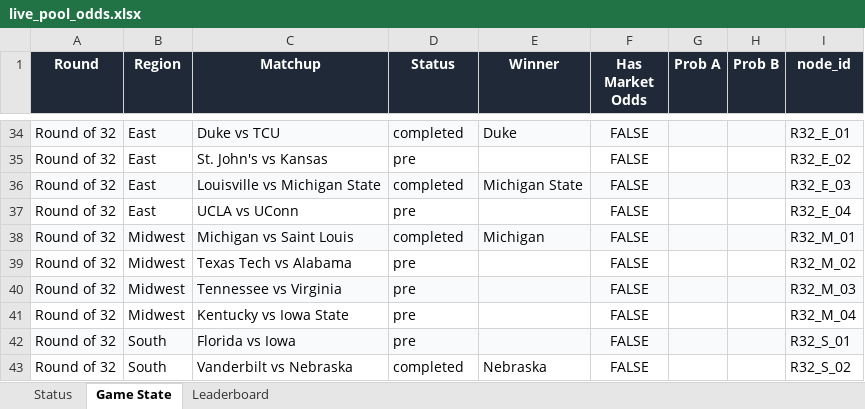
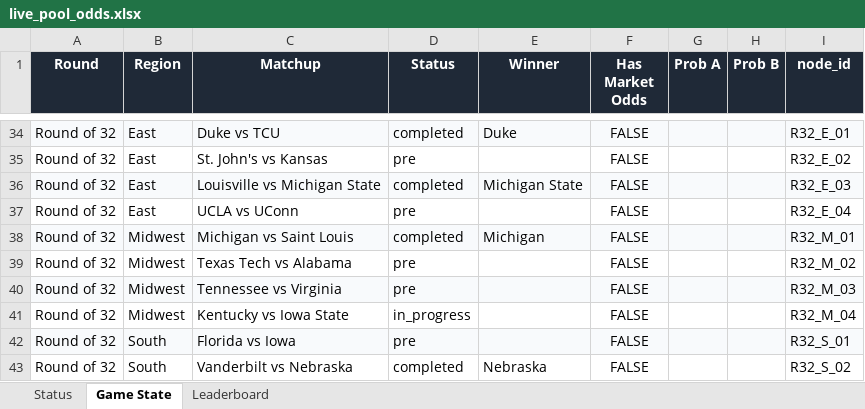
Before and after one commit to coledalton10-create/Pool-Power-Rankings, an Excel workbook: live_pool_odds.xlsx, sheet Game State, drawn as a sheet; only a part is shown, gaps mark what is left out; values as stored, in another font and other column widths than the file's, no borders; the diff names each change by its address in the sheet, - before the commit and + after, or states it on an @@ line.

```diff
--- a/live_pool_odds.xlsx (sheet Game State)
+++ b/live_pool_odds.xlsx (sheet Game State)
-D41 (Status): pre
+D41 (Status): in_progress
```
Also changed, not shown: sheet Status, sheet Leaderboard, 10 other files.
